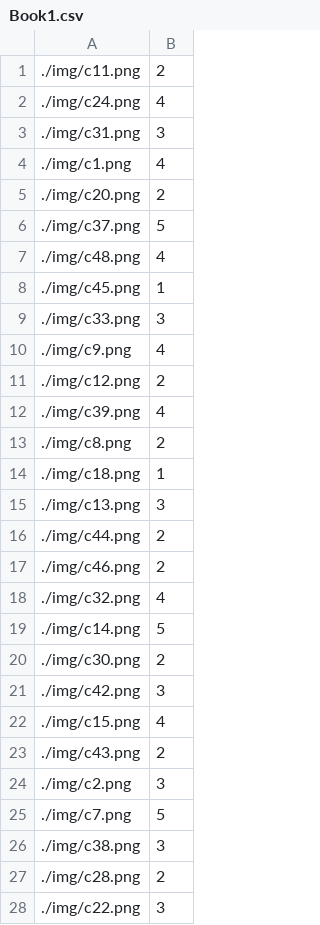
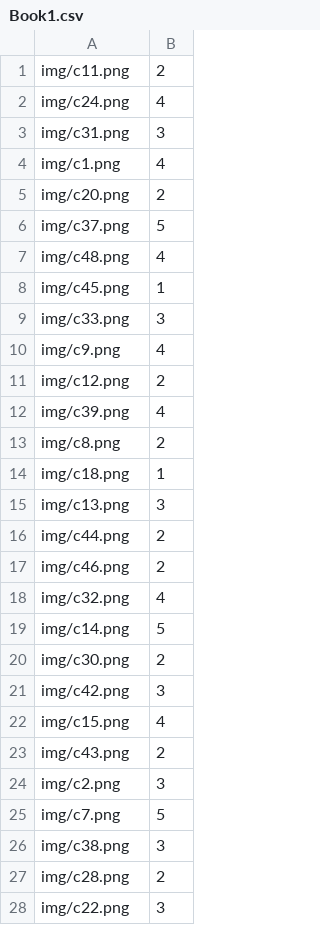
Before and after one commit to hayatomurayama/zikkenn2, a CSV file: Book1.csv, drawn as a sheet; only a part is shown; the diff covers the shown part only.

Commit message:
Update Book1.csv

```diff
--- a/Book1.csv
+++ b/Book1.csv
@@ -1,28 +1,28 @@
-./img/c11.png,2
-./img/c24.png,4
-./img/c31.png,3
-./img/c1.png,4
-./img/c20.png,2
-./img/c37.png,5
-./img/c48.png,4
-./img/c45.png,1
-./img/c33.png,3
-./img/c9.png,4
-./img/c12.png,2
-./img/c39.png,4
-./img/c8.png,2
-./img/c18.png,1
-./img/c13.png,3
-./img/c44.png,2
-./img/c46.png,2
-./img/c32.png,4
-./img/c14.png,5
-./img/c30.png,2
-./img/c42.png,3
-./img/c15.png,4
-./img/c43.png,2
-./img/c2.png,3
-./img/c7.png,5
-./img/c38.png,3
-./img/c28.png,2
-./img/c22.png,3
+img/c11.png,2
+img/c24.png,4
+img/c31.png,3
+img/c1.png,4
+img/c20.png,2
+img/c37.png,5
+img/c48.png,4
+img/c45.png,1
+img/c33.png,3
+img/c9.png,4
+img/c12.png,2
+img/c39.png,4
+img/c8.png,2
+img/c18.png,1
+img/c13.png,3
+img/c44.png,2
+img/c46.png,2
+img/c32.png,4
+img/c14.png,5
+img/c30.png,2
+img/c42.png,3
+img/c15.png,4
+img/c43.png,2
+img/c2.png,3
+img/c7.png,5
+img/c38.png,3
+img/c28.png,2
+img/c22.png,3
```
Also changed, not shown: 2 edited cells elsewhere in this file.
